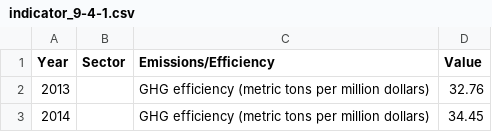
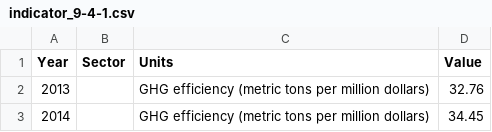
Before and after one commit to CityOfLosAngeles/open-sdg-data-starter, a CSV file: data/indicator_9-4-1.csv, drawn as a sheet; only a part is shown.

Commit message:
Update indicator_9-4-1.csv

```diff
--- a/data/indicator_9-4-1.csv
+++ b/data/indicator_9-4-1.csv
@@ -1,2 +1,2 @@
-Year,Sector,Emissions/Efficiency,Value
+Year,Sector,Units,Value
 2013,,GHG efficiency (metric tons per million dollars),32.76
```
